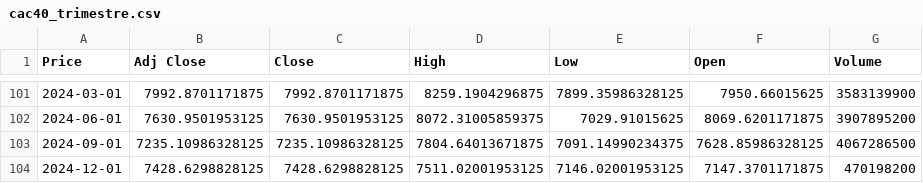
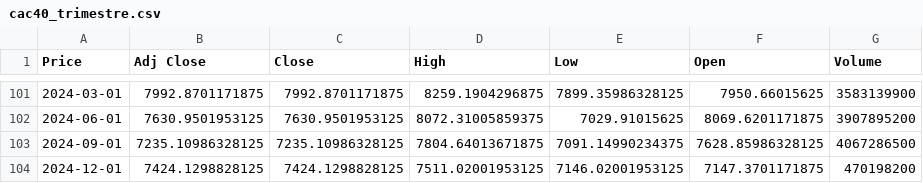
Before and after one commit to amreily/Projet-python-2A, a CSV file: cac40_trimestre.csv, drawn as a sheet; only a part is shown, gaps mark what is left out; the diff names each change by its address in the sheet, - before the commit and + after, or states it on an @@ line.

```diff
--- a/cac40_trimestre.csv
+++ b/cac40_trimestre.csv
-B104 (Adj Close): 7428.6298828125
+B104 (Adj Close): 7424.1298828125
-C104 (Close): 7428.6298828125
+C104 (Close): 7424.1298828125
```
Also changed, not shown: 1 other file.
